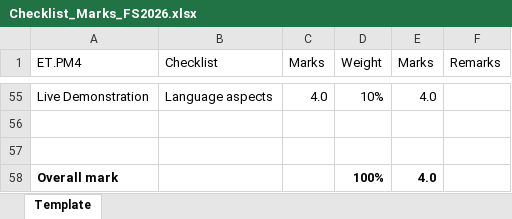
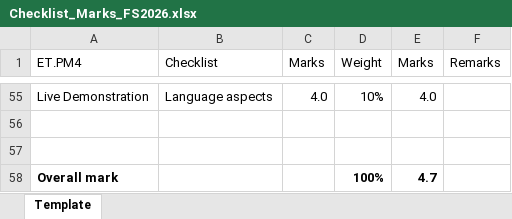
Before and after one commit to Tommy270502/PM4, an Excel workbook: 0_Admin/Checklist_Marks_FS2026.xlsx, sheet Template, drawn as a sheet; only a part is shown, gaps mark what is left out; values as stored, in another font and other column widths than the file's, no borders; the diff covers the shown part only; the diff names each change by its address in the sheet, - before the commit and + after, or states it on an @@ line.

Commit message:
updated marks excel

```diff
--- a/0_Admin/Checklist_Marks_FS2026.xlsx (sheet Template)
+++ b/0_Admin/Checklist_Marks_FS2026.xlsx (sheet Template)
-E58 (Marks): 4.0
+E58 (Marks): 4.7
```
Also changed, not shown: 2 added rows, 2 removed rows and 13 edited cells elsewhere in this sheet.
